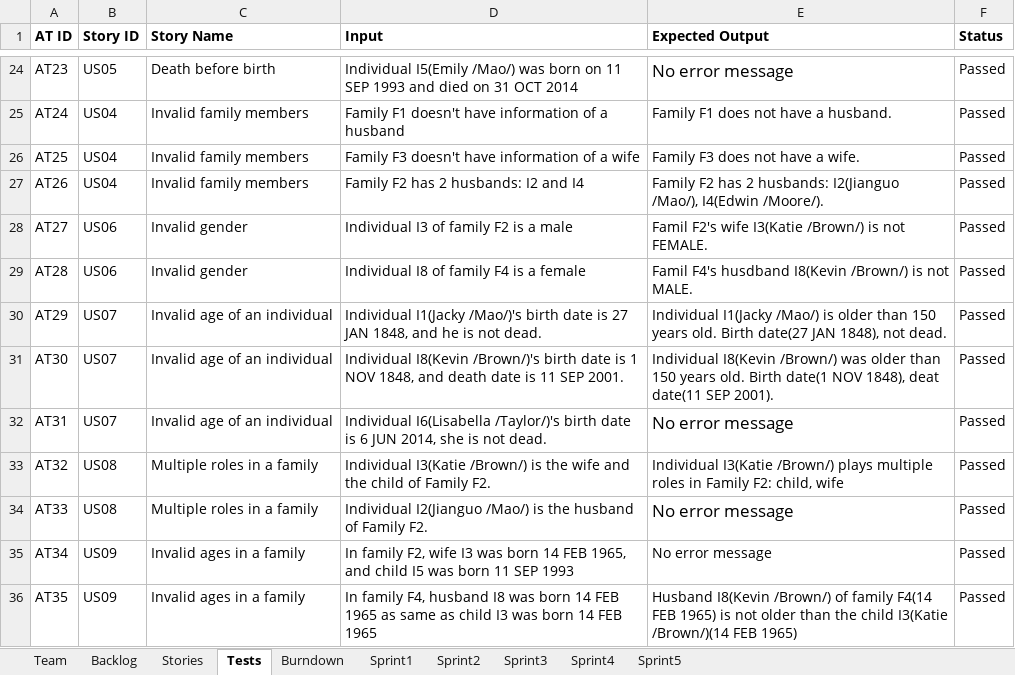
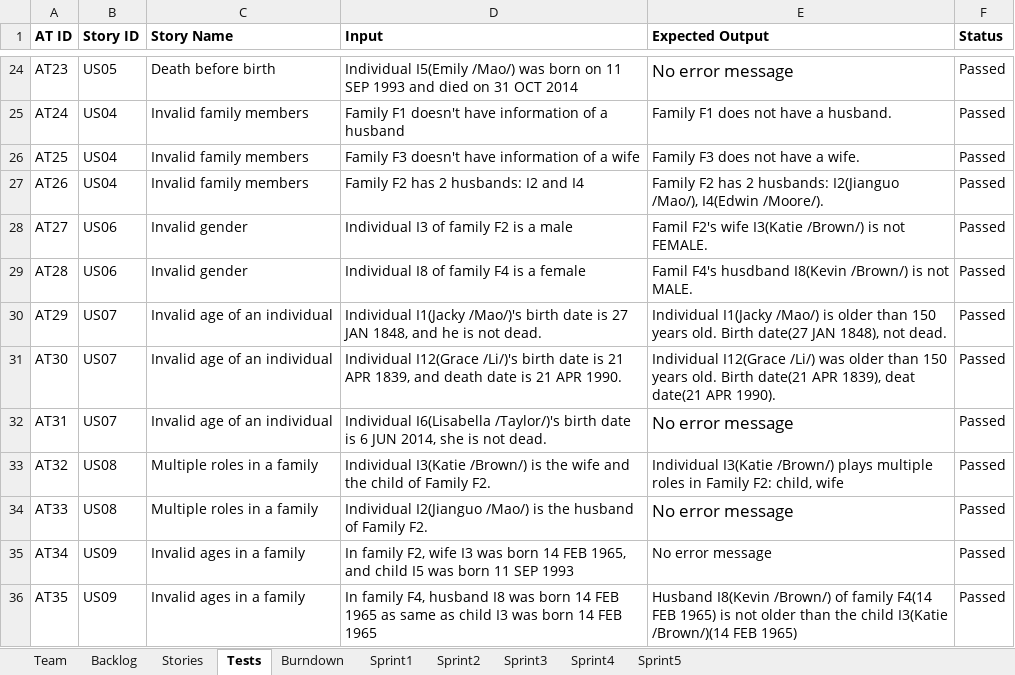
Before and after one commit to LSYanJun/SSW555tm052015s, an Excel workbook: Team05Report.xlsx, sheet Tests, drawn as a sheet; only a part is shown, gaps mark what is left out; values as stored, in another font and other column widths than the file's, no borders; the diff names each change by its address in the sheet, - before the commit and + after, or states it on an @@ line.

Commit message:
solve conflicts
solve the conflicts of the tests

```diff
--- a/Team05Report.xlsx (sheet Tests)
+++ b/Team05Report.xlsx (sheet Tests)
-D31 (Input): Individual I8(Kevin /Brown/)'s birth date is 1 NOV 1848, and death date is 11 SEP 2001.
+D31 (Input): Individual I12(Grace /Li/)'s birth date is 21 APR 1839, and death date is 21 APR 1990.
-E31 (Expected Output): Individual I8(Kevin /Brown/) was older than 150 years old. Birth date(1 NOV 1848), deat date(11 SEP 2001).
+E31 (Expected Output): Individual I12(Grace /Li/) was older than 150 years old. Birth date(21 APR 1839), deat date(21 APR 1990).
```
Also changed, not shown: sheet Sprint2, charts or pictures, 18 other files.
